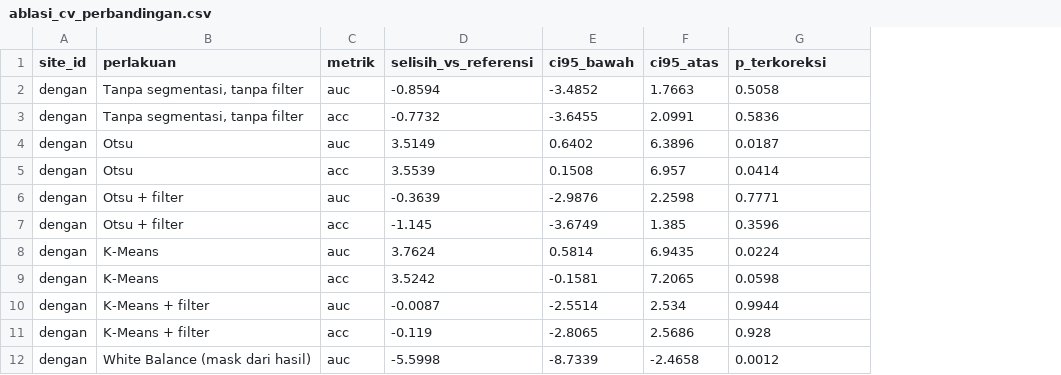
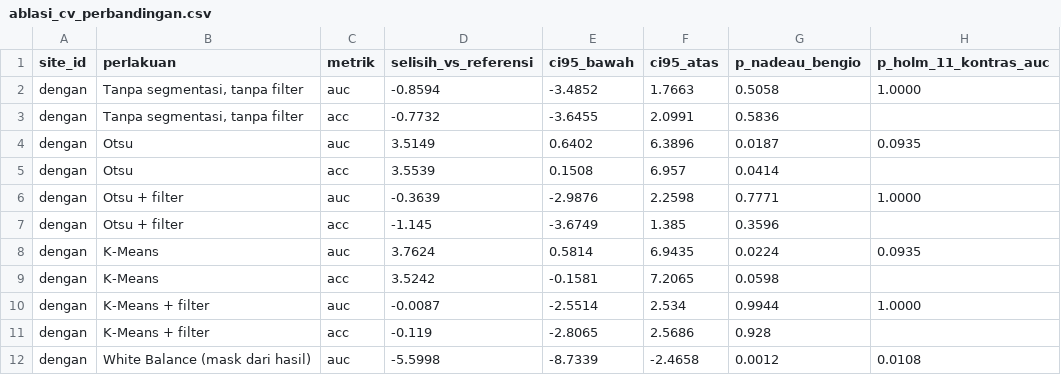
Before and after one commit to elzayn000/dl-deteksi-anemia, a CSV file: results/csv/ablasi_cv_perbandingan.csv, drawn as a sheet; only a part is shown; the diff names each change by its address in the sheet, - before the commit and + after, or states it on an @@ line.

```diff
--- a/results/csv/ablasi_cv_perbandingan.csv
+++ b/results/csv/ablasi_cv_perbandingan.csv
+column H (p_holm_11_kontras_auc), rows 2-12: 1.0000 |  | 0.0935 |  | 1.0000 |  | 0.0935 |  | 1.0000 |  | 0.0108
-G1: p_terkoreksi
+G1: p_nadeau_bengio
```
Also changed, not shown: results/csv/baseline_palm_data_bersih.csv, results/csv/fairness_cv_oof_selisih.csv, 22 other files.
